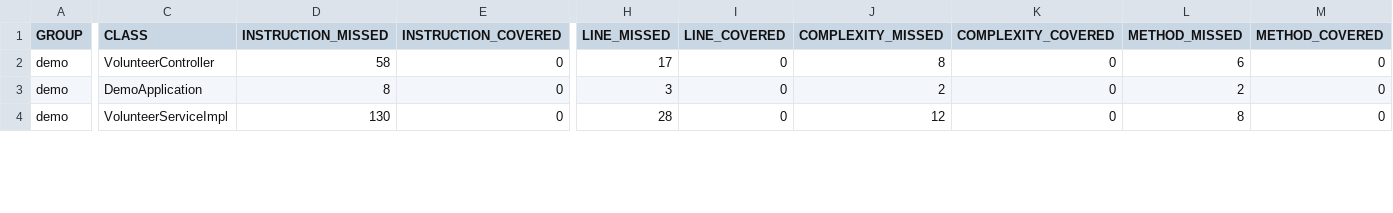
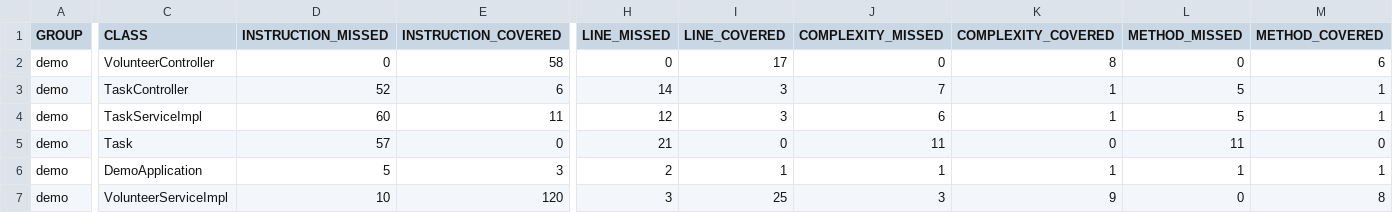
Before and after one commit to bogdan1108/MPP, a CSV file: backend/target/site/jacoco/jacoco.csv, drawn as a sheet; only a part is shown, gaps mark what is left out; addresses are those after the commit; rows hold the shown columns only; the diff covers the shown part only; the diff names each change by its address in the sheet, - before the commit and + after, or states it on an @@ line.

Commit message:
created mew entity task

```diff
--- a/backend/target/site/jacoco/jacoco.csv
+++ b/backend/target/site/jacoco/jacoco.csv
-D2 (INSTRUCTION_MISSED): 58
+D2 (INSTRUCTION_MISSED): 0
-E2 (INSTRUCTION_COVERED): 0
+E2 (INSTRUCTION_COVERED): 58
-H2 (LINE_MISSED): 17
+H2 (LINE_MISSED): 0
-I2 (LINE_COVERED): 0
+I2 (LINE_COVERED): 17
-J2 (COMPLEXITY_MISSED): 8
+J2 (COMPLEXITY_MISSED): 0
-K2 (COMPLEXITY_COVERED): 0
+K2 (COMPLEXITY_COVERED): 8
-L2 (METHOD_MISSED): 6
+L2 (METHOD_MISSED): 0
-M2 (METHOD_COVERED): 0
+M2 (METHOD_COVERED): 6
+row 3: demo | TaskController | 52 | 6 | 14 | 3 | 7 | 1 | 5 | 1
+row 4: demo | TaskServiceImpl | 60 | 11 | 12 | 3 | 6 | 1 | 5 | 1
+row 5: demo | Task | 57 | 0 | 21 | 0 | 11 | 0 | 11 | 0
-D6 (INSTRUCTION_MISSED): 8
+D6 (INSTRUCTION_MISSED): 5
-E6 (INSTRUCTION_COVERED): 0
+E6 (INSTRUCTION_COVERED): 3
-H6 (LINE_MISSED): 3
+H6 (LINE_MISSED): 2
-I6 (LINE_COVERED): 0
+I6 (LINE_COVERED): 1
-J6 (COMPLEXITY_MISSED): 2
+J6 (COMPLEXITY_MISSED): 1
-K6 (COMPLEXITY_COVERED): 0
+K6 (COMPLEXITY_COVERED): 1
-L6 (METHOD_MISSED): 2
+L6 (METHOD_MISSED): 1
-M6 (METHOD_COVERED): 0
+M6 (METHOD_COVERED): 1
-D7 (INSTRUCTION_MISSED): 130
+D7 (INSTRUCTION_MISSED): 10
-E7 (INSTRUCTION_COVERED): 0
+E7 (INSTRUCTION_COVERED): 120
-H7 (LINE_MISSED): 28
+H7 (LINE_MISSED): 3
-I7 (LINE_COVERED): 0
+I7 (LINE_COVERED): 25
-J7 (COMPLEXITY_MISSED): 12
+J7 (COMPLEXITY_MISSED): 3
-K7 (COMPLEXITY_COVERED): 0
+K7 (COMPLEXITY_COVERED): 9
-L7 (METHOD_MISSED): 8
+L7 (METHOD_MISSED): 0
-M7 (METHOD_COVERED): 0
+M7 (METHOD_COVERED): 8
```
Also changed, not shown: 18 edited cells elsewhere in this file, 49 other files.
